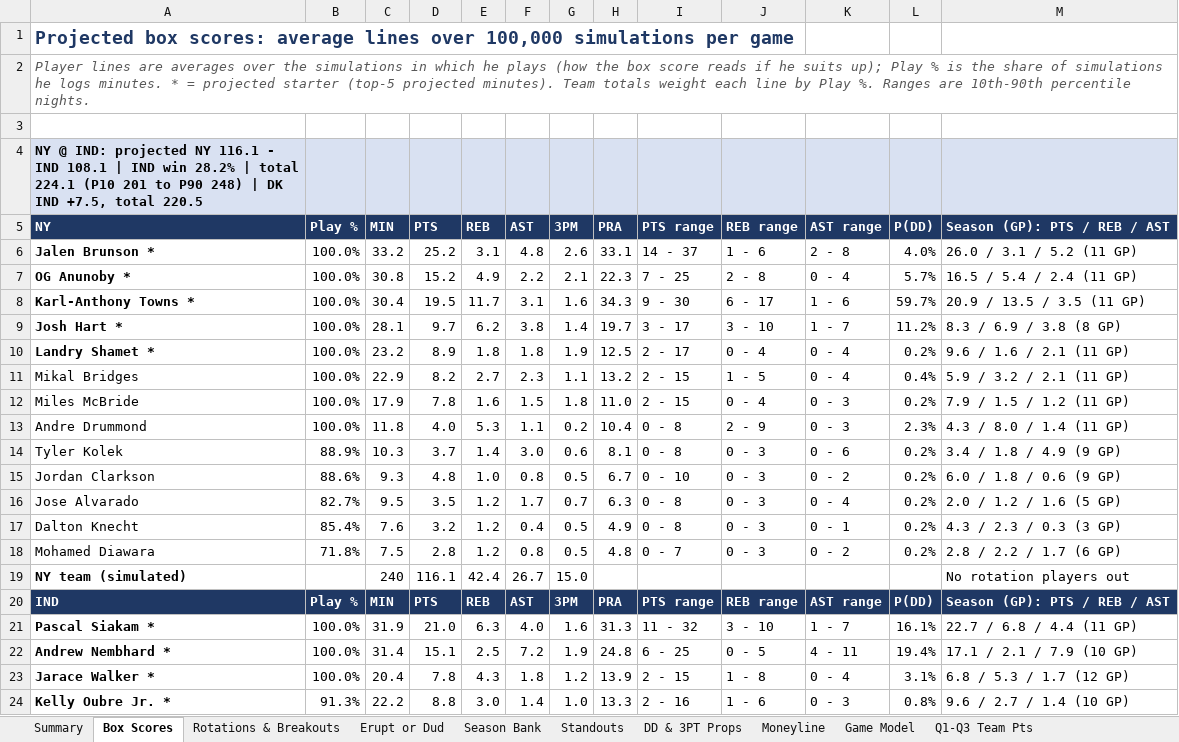
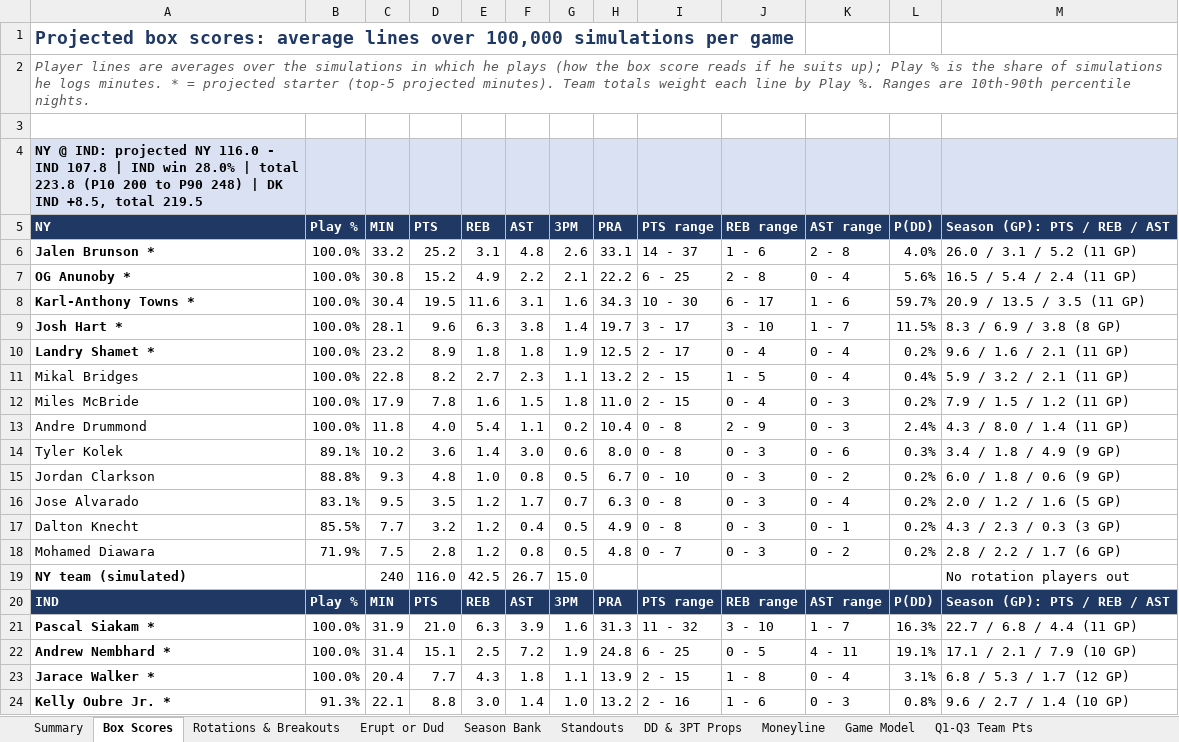
Before and after one commit to HeyShawtty/nba-quant-desk, an Excel workbook: reports/NBA_Quant_Report_2026-11-13.xlsx, sheet Box Scores, drawn as a sheet; only a part is shown; values as stored, in another font and other column widths than the file's, no borders; the diff covers the shown part only; the diff names each change by its address in the sheet, - before the commit and + after, or states it on an @@ line.

```diff
--- a/reports/NBA_Quant_Report_2026-11-13.xlsx (sheet Box Scores)
+++ b/reports/NBA_Quant_Report_2026-11-13.xlsx (sheet Box Scores)
-A4 (NY): …projected NY 116.1 - IND 108.1 | IND win 28.2% | total 224.1 (P10 201 to P90 248) | DK IND +7.5, total 220.5
+A4 (NY): …projected NY 116.0 - IND 107.8 | IND win 28.0% | total 223.8 (P10 200 to P90 248) | DK IND +8.5, total 219.5
-H7 (PRA): 22.3
+H7 (PRA): 22.2
-I7 (PTS range): 7 - 25
+I7 (PTS range): 6 - 25
-L7 (P(DD)): 5.7%
+L7 (P(DD)): 5.6%
-E8 (REB): 11.7
+E8 (REB): 11.6
-I8 (PTS range): 9 - 30
+I8 (PTS range): 10 - 30
-D9 (PTS): 9.7
+D9 (PTS): 9.6
-E9 (REB): 6.2
+E9 (REB): 6.3
-L9 (P(DD)): 11.2%
+L9 (P(DD)): 11.5%
-C11 (MIN): 22.9
+C11 (MIN): 22.8
-E13 (REB): 5.3
+E13 (REB): 5.4
-L13 (P(DD)): 2.3%
+L13 (P(DD)): 2.4%
-B14 (Play %): 88.9%
+B14 (Play %): 89.1%
-C14 (MIN): 10.3
+C14 (MIN): 10.2
-D14 (PTS): 3.7
+D14 (PTS): 3.6
-H14 (PRA): 8.1
+H14 (PRA): 8.0
-L14 (P(DD)): 0.2%
+L14 (P(DD)): 0.3%
-B15 (Play %): 88.6%
+B15 (Play %): 88.8%
-B16 (Play %): 82.7%
+B16 (Play %): 83.1%
-B17 (Play %): 85.4%
+B17 (Play %): 85.5%
-C17 (MIN): 7.6
+C17 (MIN): 7.7
-B18 (Play %): 71.8%
+B18 (Play %): 71.9%
-D19 (PTS): 116.1
+D19 (PTS): 116.0
-E19 (REB): 42.4
+E19 (REB): 42.5
-F21 (AST): 4.0
+F21 (AST): 3.9
-L21 (P(DD)): 16.1%
+L21 (P(DD)): 16.3%
-L22 (P(DD)): 19.4%
+L22 (P(DD)): 19.1%
-D23 (PTS): 7.8
+D23 (PTS): 7.7
-G23 (3PM): 1.2
+G23 (3PM): 1.1
-C24 (MIN): 22.2
+C24 (MIN): 22.1
-H24 (PRA): 13.3
+H24 (PRA): 13.2
```
Also changed, not shown: 5 added rows, 7 removed rows and 581 edited cells elsewhere in this sheet, sheet Player Thresholds, sheet Player Distributions, sheet Rotations & Breakouts, sheet SGP & Boost, sheet Moneyline, sheet DD & 3PT Props, 12 more sheets, formulas that keep their value, reports/Data_Bank_2026-27.xlsx, 11 other files.
